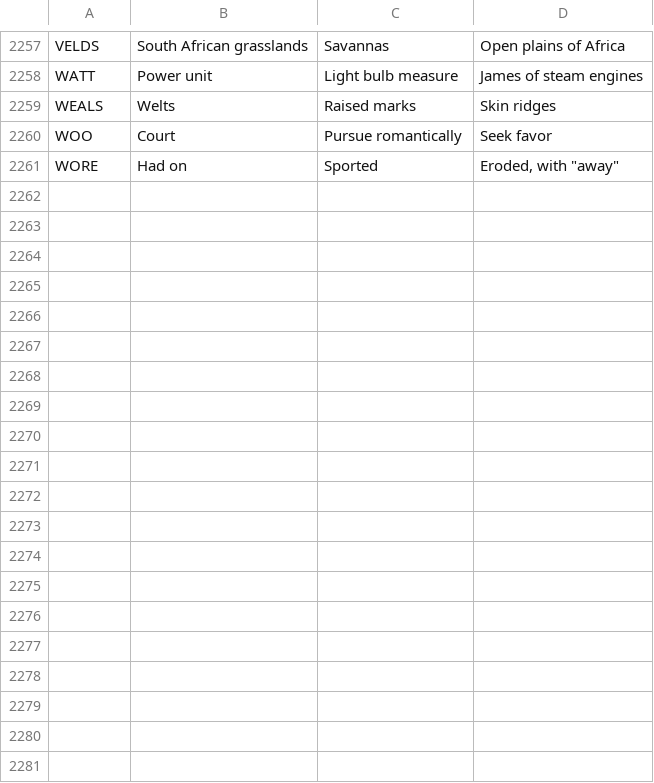
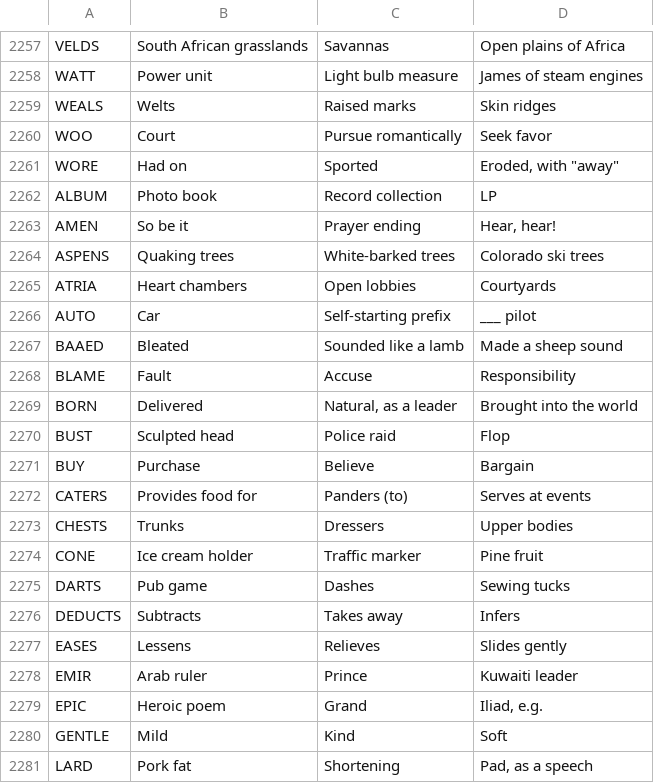
Before and after one commit to Catgenova/Catgenova.github.io, a TSV file: _source/crossword/clues.tsv, drawn as a sheet; only a part is shown, gaps mark what is left out; the diff covers the shown part only.

```diff
--- a/_source/crossword/clues.tsv
+++ b/_source/crossword/clues.tsv
@@ -2261 +2261,21 @@ WOO	Court	Pursue romantically	Seek favor
 WORE	Had on	Sported	Eroded, with "away"
+ALBUM	Photo book	Record collection	LP
+AMEN	"So be it"	Prayer ending	"Hear, hear!"
+ASPENS	Quaking trees	White-barked trees	Colorado ski trees
+ATRIA	Heart chambers	Open lobbies	Courtyards
+AUTO	Car	Self-starting prefix	___ pilot
+BAAED	Bleated	Sounded like a lamb	Made a sheep sound
+BLAME	Fault	Accuse	Responsibility
+BORN	Delivered	Natural, as a leader	Brought into the world
+BUST	Sculpted head	Police raid	Flop
+BUY	Purchase	Believe	Bargain
+CATERS	Provides food for	Panders (to)	Serves at events
+CHESTS	Trunks	Dressers	Upper bodies
+CONE	Ice cream holder	Traffic marker	Pine fruit
+DARTS	Pub game	Dashes	Sewing tucks
+DEDUCTS	Subtracts	Takes away	Infers
+EASES	Lessens	Relieves	Slides gently
+EMIR	Arab ruler	Prince	Kuwaiti leader
+EPIC	Heroic poem	Grand	Iliad, e.g.
+GENTLE	Mild	Kind	Soft
+LARD	Pork fat	Shortening	Pad, as a speech
```
Also changed, not shown: 22 added rows and 1 edited cell elsewhere in this file, 4 other files.
